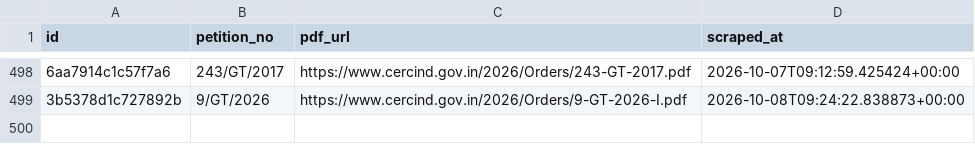
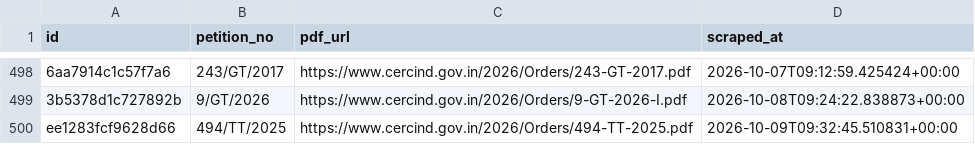
Before and after one commit to anannya-pramank/trilegal-cerc-updates, a CSV file: cerc/cerc_orders_master.csv, drawn as a sheet; only a part is shown, gaps mark what is left out; the diff names each change by its address in the sheet, - before the commit and + after, or states it on an @@ line.

```diff
--- a/cerc/cerc_orders_master.csv
+++ b/cerc/cerc_orders_master.csv
+row 500: ee1283fcf9628d66 | 494/TT/2025 | https://www.cercind.gov.in/2026/Orders/494-TT-2025.pdf | 2026-10-09T09:32:45.510831+00:00
```
Also changed, not shown: 2 other files.
